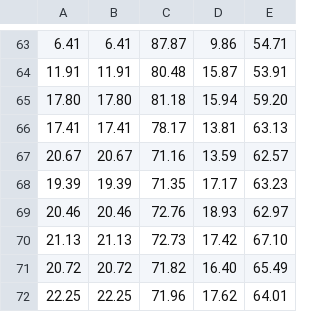
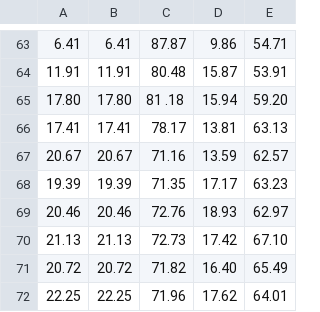
Before and after one commit to 24-DSDN142/music-visualiser-JehSikah, a CSV file: volumes.csv, drawn as a sheet; only a part is shown, gaps mark what is left out.

```diff
--- a/volumes.csv
+++ b/volumes.csv
@@ -64,3 +64,3 @@
 11.91,11.91,80.48,15.87,53.91
-17.80,17.80,81.18,15.94,59.20
+17.80,17.80,81 .18,15.94,59.20
 17.41,17.41,78.17,13.81,63.13
```
Also changed, not shown: 3 other files.
